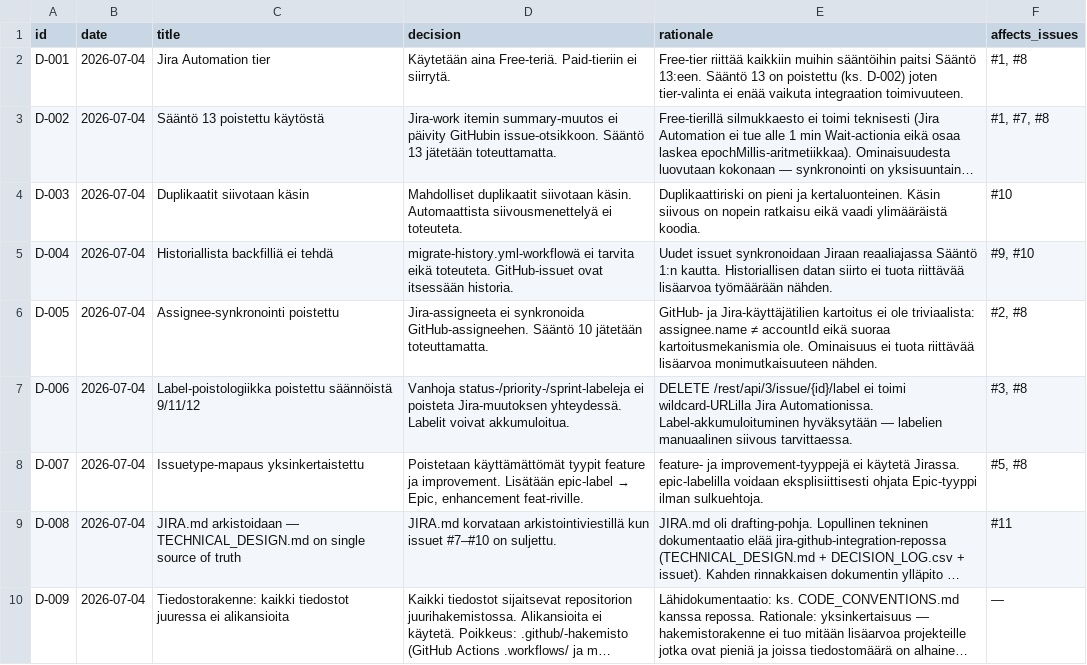
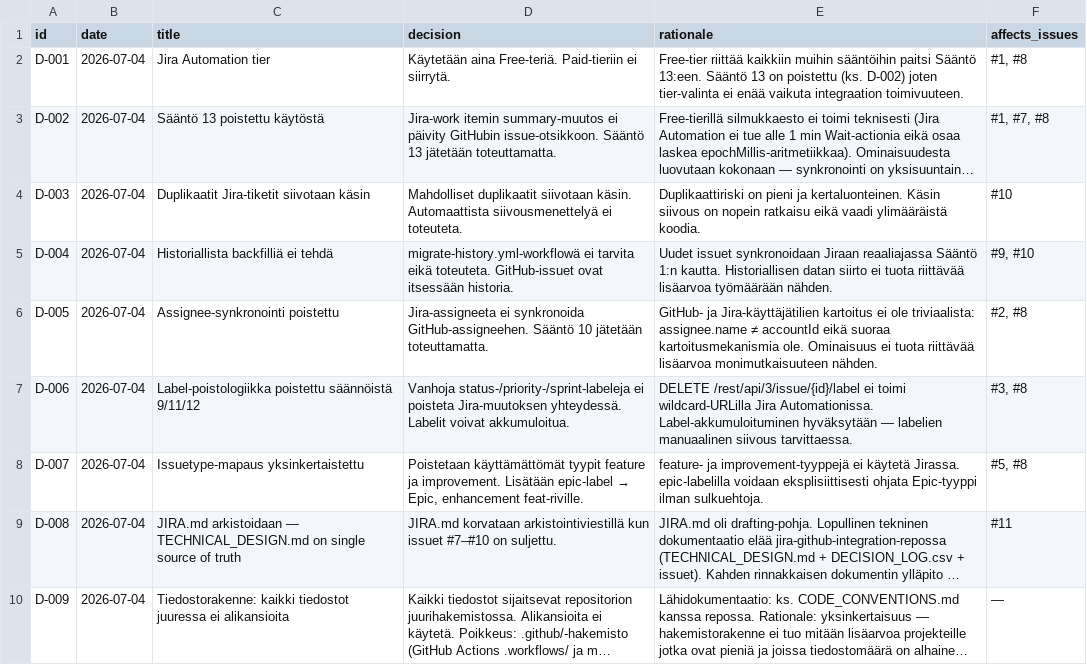
Before and after one commit to uutisseuranta/jira-github-integration, a CSV file: DECISION_LOG.csv, drawn as a sheet; long unchanged cells end in …; the diff names each change by its address in the sheet, - before the commit and + after, or states it on an @@ line.

Commit message:
Update DECISION_LOG.csv

```diff
--- a/DECISION_LOG.csv
+++ b/DECISION_LOG.csv
-C4 (title): Duplikaatit siivotaan käsin
+C4 (title): Duplikaatit Jira-tiketit siivotaan käsin
```
